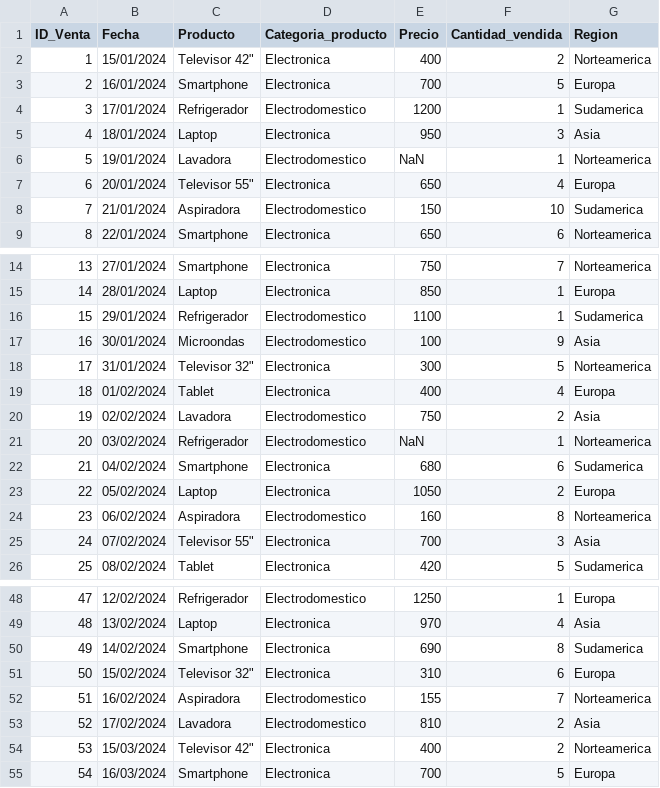
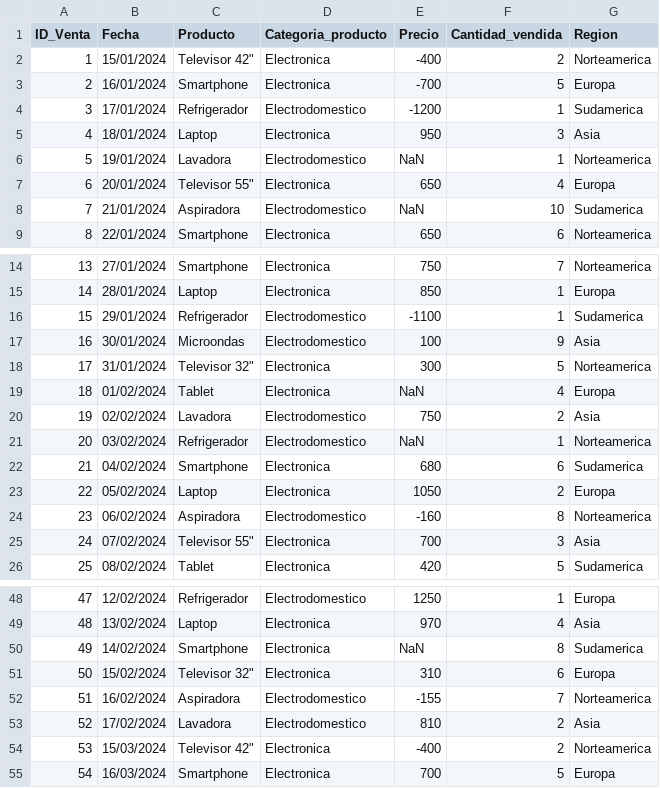
Before and after one commit to AlexandraDVOG/Semestre9Casos, a CSV file: Ventas_pp.csv, drawn as a sheet; only a part is shown, gaps mark what is left out; the diff covers the shown part only.

Commit message:
Update Ventas_pp.csv

```diff
--- a/Ventas_pp.csv
+++ b/Ventas_pp.csv
@@ -1,5 +1,5 @@
 ID_Venta,Fecha,Producto,Categoria_producto,Precio,Cantidad_vendida,Region
-1,15/01/2024,"Televisor 42""",Electronica,400,2,Norteamerica
-2,16/01/2024,Smartphone,Electronica,700,5,Europa
-3,17/01/2024,Refrigerador,Electrodomestico,1200,1,Sudamerica
+1,15/01/2024,"Televisor 42""",Electronica,-400,2,Norteamerica
+2,16/01/2024,Smartphone,Electronica,-700,5,Europa
+3,17/01/2024,Refrigerador,Electrodomestico,-1200,1,Sudamerica
 4,18/01/2024,Laptop,Electronica,950,3,Asia
@@ -7,3 +7,3 @@ ID_Venta,Fecha,Producto,Categoria_producto,Precio,Cantidad_vendida,Region
 6,20/01/2024,"Televisor 55""",Electronica,650,4,Europa
-7,21/01/2024,Aspiradora,Electrodomestico,150,10,Sudamerica
+7,21/01/2024,Aspiradora,Electrodomestico,NaN,10,Sudamerica
 8,22/01/2024,Smartphone,Electronica,650,6,Norteamerica
@@ -15,6 +15,6 @@ ID_Venta,Fecha,Producto,Categoria_producto,Precio,Cantidad_vendida,Region
 14,28/01/2024,Laptop,Electronica,850,1,Europa
-15,29/01/2024,Refrigerador,Electrodomestico,1100,1,Sudamerica
+15,29/01/2024,Refrigerador,Electrodomestico,-1100,1,Sudamerica
 16,30/01/2024,Microondas,Electrodomestico,100,9,Asia
 17,31/01/2024,"Televisor 32""",Electronica,300,5,Norteamerica
-18,01/02/2024,Tablet,Electronica,400,4,Europa
+18,01/02/2024,Tablet,Electronica,NaN,4,Europa
 19,02/02/2024,Lavadora,Electrodomestico,750,2,Asia
@@ -23,3 +23,3 @@ ID_Venta,Fecha,Producto,Categoria_producto,Precio,Cantidad_vendida,Region
 22,05/02/2024,Laptop,Electronica,1050,2,Europa
-23,06/02/2024,Aspiradora,Electrodomestico,160,8,Norteamerica
+23,06/02/2024,Aspiradora,Electrodomestico,-160,8,Norteamerica
 24,07/02/2024,"Televisor 55""",Electronica,700,3,Asia
@@ -49,7 +49,7 @@ ID_Venta,Fecha,Producto,Categoria_producto,Precio,Cantidad_vendida,Region
 48,13/02/2024,Laptop,Electronica,970,4,Asia
-49,14/02/2024,Smartphone,Electronica,690,8,Sudamerica
+49,14/02/2024,Smartphone,Electronica,NaN,8,Sudamerica
 50,15/02/2024,"Televisor 32""",Electronica,310,6,Europa
-51,16/02/2024,Aspiradora,Electrodomestico,155,7,Norteamerica
+51,16/02/2024,Aspiradora,Electrodomestico,-155,7,Norteamerica
 52,17/02/2024,Lavadora,Electrodomestico,810,2,Asia
-53,15/03/2024,"Televisor 42""",Electronica,400,2,Norteamerica
+53,15/03/2024,"Televisor 42""",Electronica,-400,2,Norteamerica
 54,16/03/2024,Smartphone,Electronica,700,5,Europa
```
Also changed, not shown: 3 edited cells elsewhere in this file.
